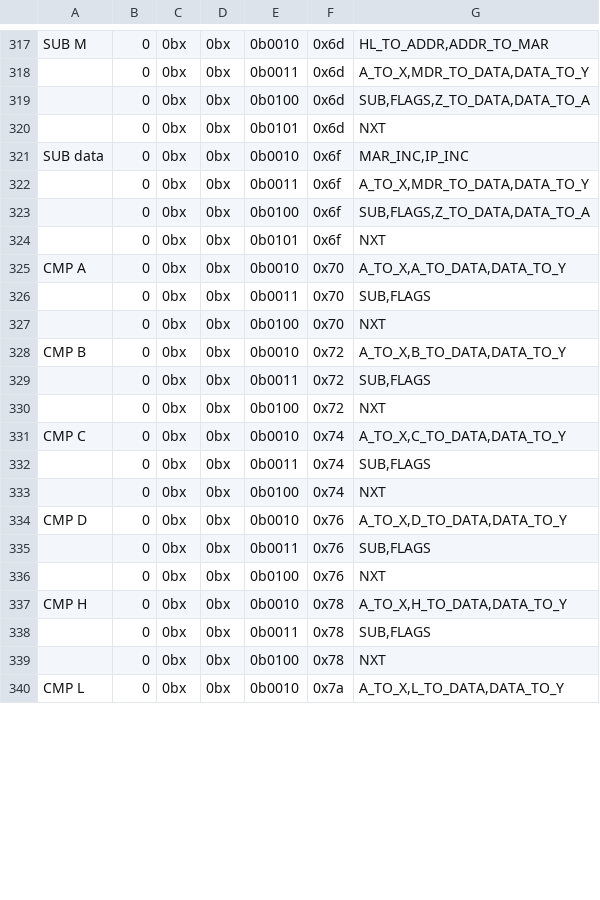
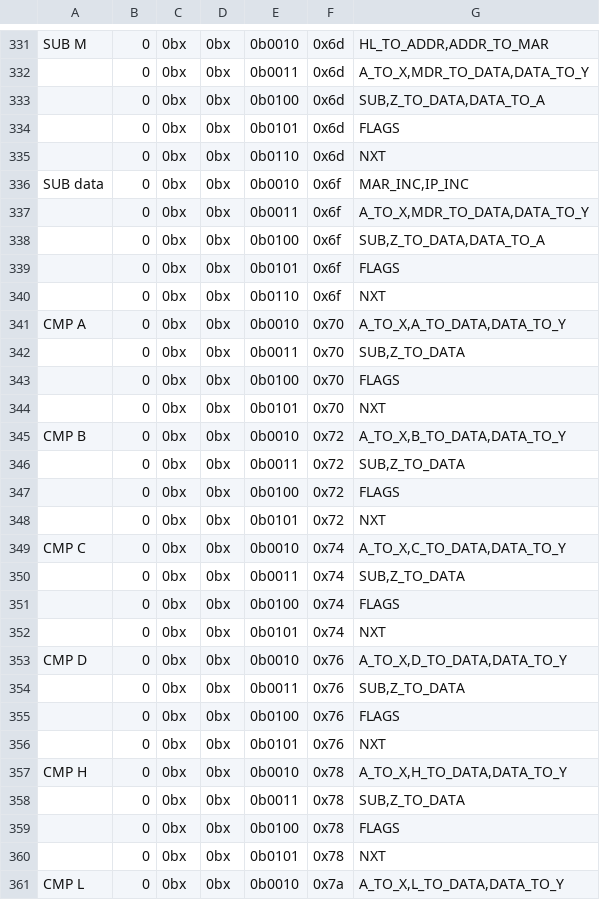
Before and after one commit to wrzlbrmft/cpu, a CSV file: rom/microcode/microcode.csv, drawn as a sheet; only a part is shown, gaps mark what is left out; the diff covers the shown part only.

Commit message:
staged flags

```diff
--- a/rom/microcode/microcode.csv
+++ b/rom/microcode/microcode.csv
@@ -318,23 +332,30 @@ SUB M;0;0bx;0bx;0b0010;0x6d;HL_TO_ADDR,ADDR_TO_MAR
 ;0;0bx;0bx;0b0011;0x6d;A_TO_X,MDR_TO_DATA,DATA_TO_Y
-;0;0bx;0bx;0b0100;0x6d;SUB,FLAGS,Z_TO_DATA,DATA_TO_A
-;0;0bx;0bx;0b0101;0x6d;NXT
+;0;0bx;0bx;0b0100;0x6d;SUB,Z_TO_DATA,DATA_TO_A
+;0;0bx;0bx;0b0101;0x6d;FLAGS
+;0;0bx;0bx;0b0110;0x6d;NXT
 SUB data;0;0bx;0bx;0b0010;0x6f;MAR_INC,IP_INC
 ;0;0bx;0bx;0b0011;0x6f;A_TO_X,MDR_TO_DATA,DATA_TO_Y
-;0;0bx;0bx;0b0100;0x6f;SUB,FLAGS,Z_TO_DATA,DATA_TO_A
-;0;0bx;0bx;0b0101;0x6f;NXT
+;0;0bx;0bx;0b0100;0x6f;SUB,Z_TO_DATA,DATA_TO_A
+;0;0bx;0bx;0b0101;0x6f;FLAGS
+;0;0bx;0bx;0b0110;0x6f;NXT
 CMP A;0;0bx;0bx;0b0010;0x70;A_TO_X,A_TO_DATA,DATA_TO_Y
-;0;0bx;0bx;0b0011;0x70;SUB,FLAGS
-;0;0bx;0bx;0b0100;0x70;NXT
+;0;0bx;0bx;0b0011;0x70;SUB,Z_TO_DATA
+;0;0bx;0bx;0b0100;0x70;FLAGS
+;0;0bx;0bx;0b0101;0x70;NXT
 CMP B;0;0bx;0bx;0b0010;0x72;A_TO_X,B_TO_DATA,DATA_TO_Y
-;0;0bx;0bx;0b0011;0x72;SUB,FLAGS
-;0;0bx;0bx;0b0100;0x72;NXT
+;0;0bx;0bx;0b0011;0x72;SUB,Z_TO_DATA
+;0;0bx;0bx;0b0100;0x72;FLAGS
+;0;0bx;0bx;0b0101;0x72;NXT
 CMP C;0;0bx;0bx;0b0010;0x74;A_TO_X,C_TO_DATA,DATA_TO_Y
-;0;0bx;0bx;0b0011;0x74;SUB,FLAGS
-;0;0bx;0bx;0b0100;0x74;NXT
+;0;0bx;0bx;0b0011;0x74;SUB,Z_TO_DATA
+;0;0bx;0bx;0b0100;0x74;FLAGS
+;0;0bx;0bx;0b0101;0x74;NXT
 CMP D;0;0bx;0bx;0b0010;0x76;A_TO_X,D_TO_DATA,DATA_TO_Y
-;0;0bx;0bx;0b0011;0x76;SUB,FLAGS
-;0;0bx;0bx;0b0100;0x76;NXT
+;0;0bx;0bx;0b0011;0x76;SUB,Z_TO_DATA
+;0;0bx;0bx;0b0100;0x76;FLAGS
+;0;0bx;0bx;0b0101;0x76;NXT
 CMP H;0;0bx;0bx;0b0010;0x78;A_TO_X,H_TO_DATA,DATA_TO_Y
-;0;0bx;0bx;0b0011;0x78;SUB,FLAGS
-;0;0bx;0bx;0b0100;0x78;NXT
+;0;0bx;0bx;0b0011;0x78;SUB,Z_TO_DATA
+;0;0bx;0bx;0b0100;0x78;FLAGS
+;0;0bx;0bx;0b0101;0x78;NXT
 CMP L;0;0bx;0bx;0b0010;0x7a;A_TO_X,L_TO_DATA,DATA_TO_Y
```
Also changed, not shown: 17 added rows and 34 edited cells elsewhere in this file.
